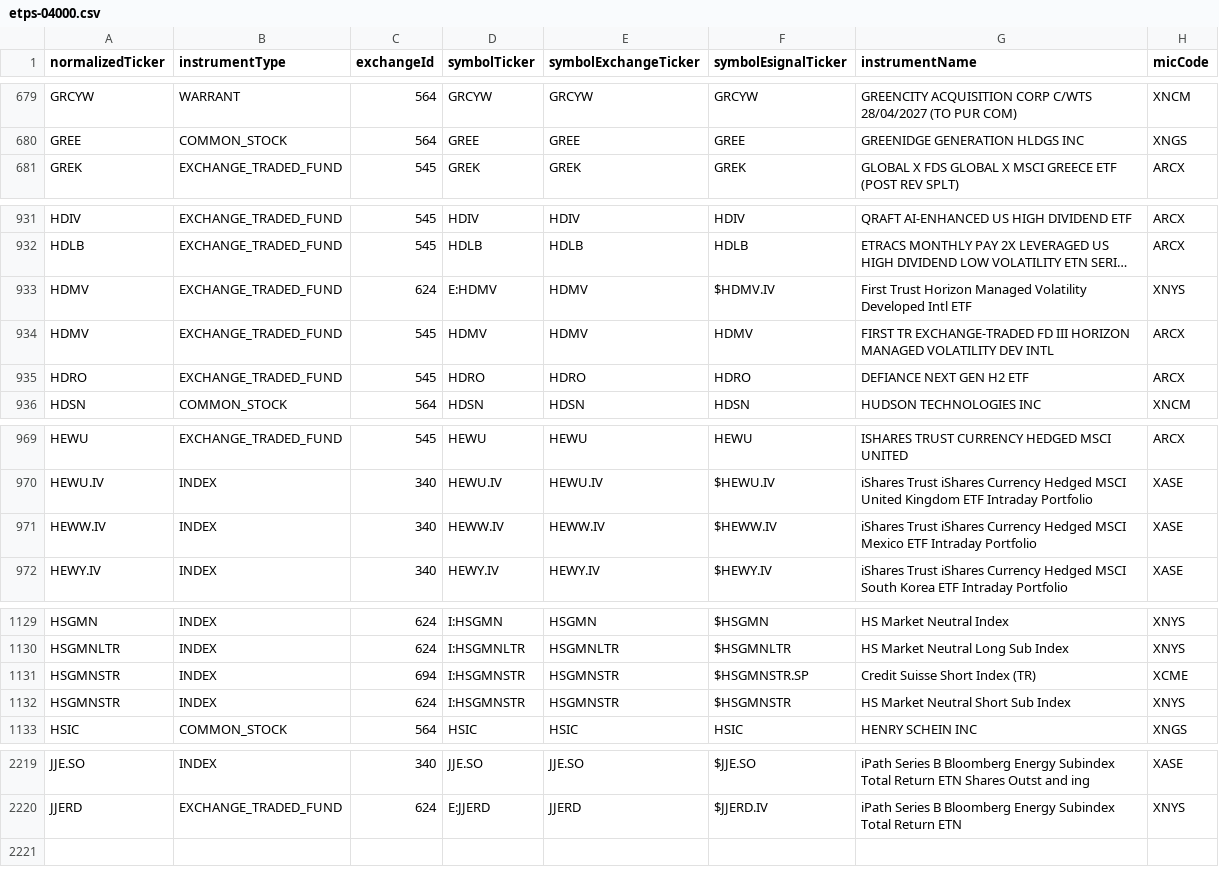
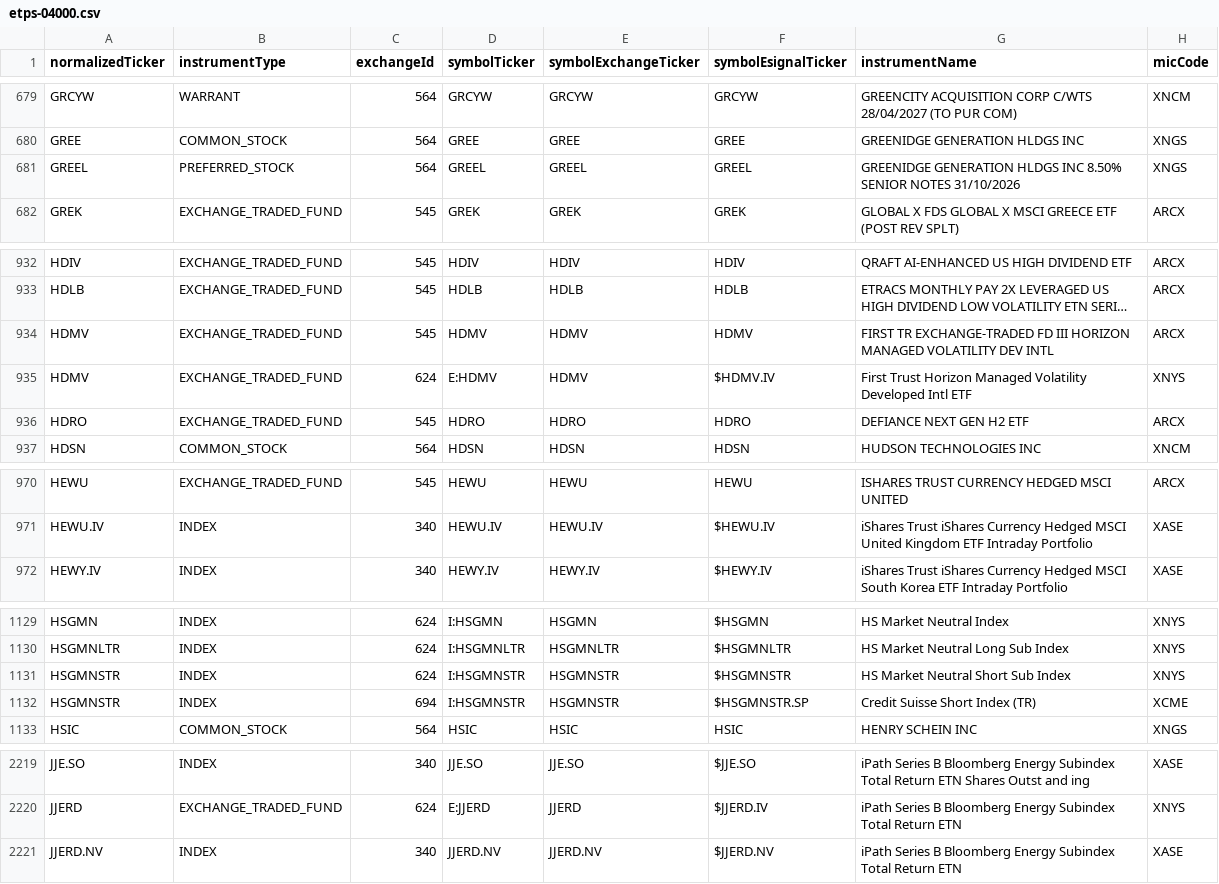
Before and after one commit to haoenhui/nyse-listed-etps, a CSV file: etps-04000.csv, drawn as a sheet; only a part is shown, gaps mark what is left out; long unchanged cells end in …; removed rows and columns are numbered as before the commit, all else as after; the diff covers the shown part only; the diff names each change by its address in the sheet, - before the commit and + after, or states it on an @@ line.

```diff
--- a/etps-04000.csv
+++ b/etps-04000.csv
+row 681: GREEL | PREFERRED_STOCK | 564 | GREEL | GREEL | GREEL | GREENIDGE GENERATION HLDGS INC 8.50% SENIOR NOTES 31/10/2026 | XNGS
@@ row 933 moved to row 935: HDMV @@
-row 971: HEWW.IV | INDEX | 340 | HEWW.IV | HEWW.IV | $HEWW.IV | iShares Trust iShares Currency Hedged MSCI Mexico ETF Intraday Portfolio | XASE
@@ row 1131 moved to row 1132: HSGMNSTR @@
+row 2221: JJERD.NV | INDEX | 340 | JJERD.NV | JJERD.NV | $JJERD.NV | iPath Series B Bloomberg Energy Subindex Total Return ETN | XASE
```
Also changed, not shown: 2 moved rows elsewhere in this file, etps-00000.csv, etps-02000.csv, 3 other files.
